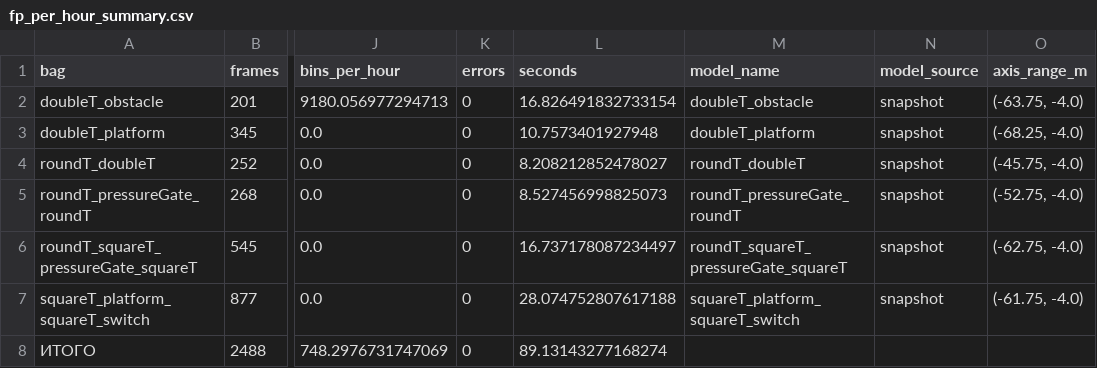
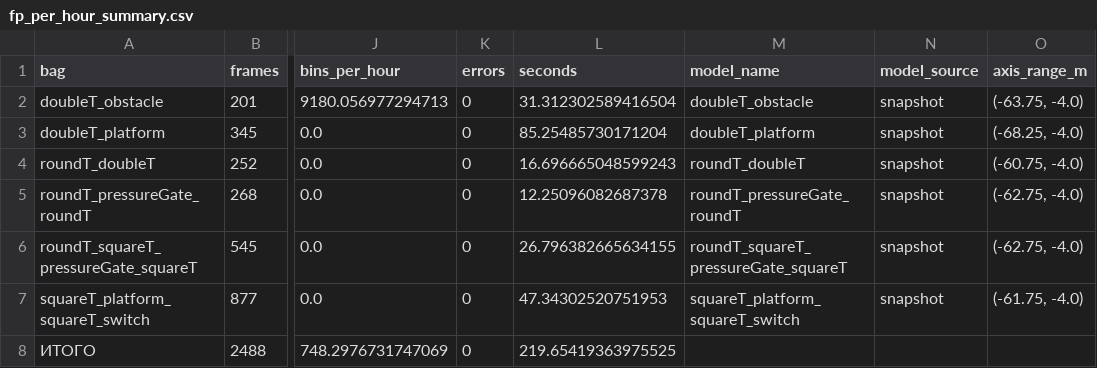
Before and after one commit to templeJJs/test_lidar, a CSV file: validation/out/fp_per_hour_summary.csv, drawn as a sheet; only a part is shown, gaps mark what is left out; the diff names each change by its address in the sheet, - before the commit and + after, or states it on an @@ line.

```diff
--- a/validation/out/fp_per_hour_summary.csv
+++ b/validation/out/fp_per_hour_summary.csv
-L2 (seconds): 16.826491832733154
+L2 (seconds): 31.312302589416504
-L3 (seconds): 10.7573401927948
+L3 (seconds): 85.25485730171204
-L4 (seconds): 8.208212852478027
+L4 (seconds): 16.696665048599243
-O4 (axis_range_m): (-45.75, -4.0)
+O4 (axis_range_m): (-60.75, -4.0)
-L5 (seconds): 8.527456998825073
+L5 (seconds): 12.25096082687378
-O5 (axis_range_m): (-52.75, -4.0)
+O5 (axis_range_m): (-62.75, -4.0)
-L6 (seconds): 16.737178087234497
+L6 (seconds): 26.796382665634155
-L7 (seconds): 28.074752807617188
+L7 (seconds): 47.34302520751953
-L8 (seconds): 89.13143277168274
+L8 (seconds): 219.65419363975525
```
Also changed, not shown: validation/out/detector_curve_summary.csv, validation/out/detector_curve_trials.csv, 4 other files.
